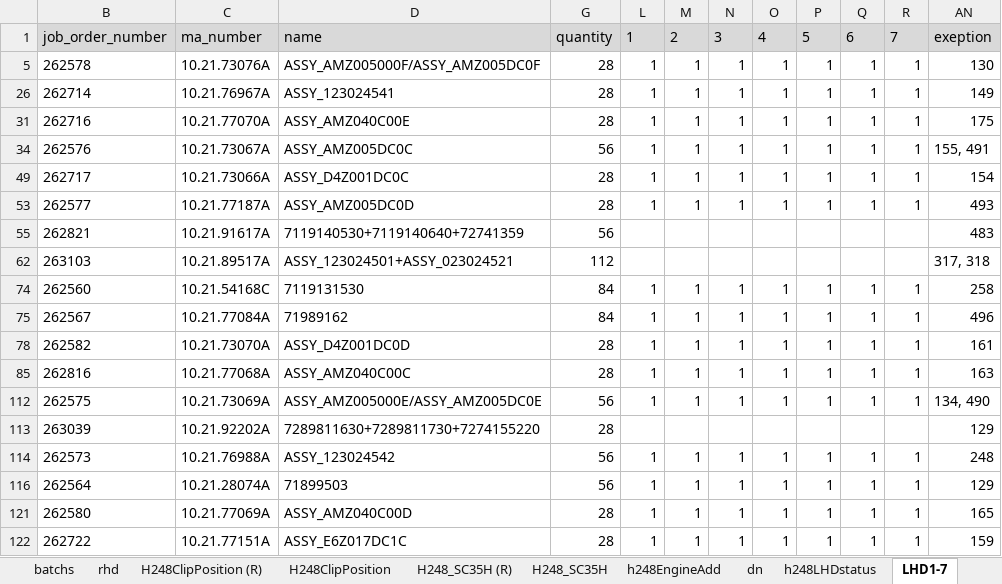
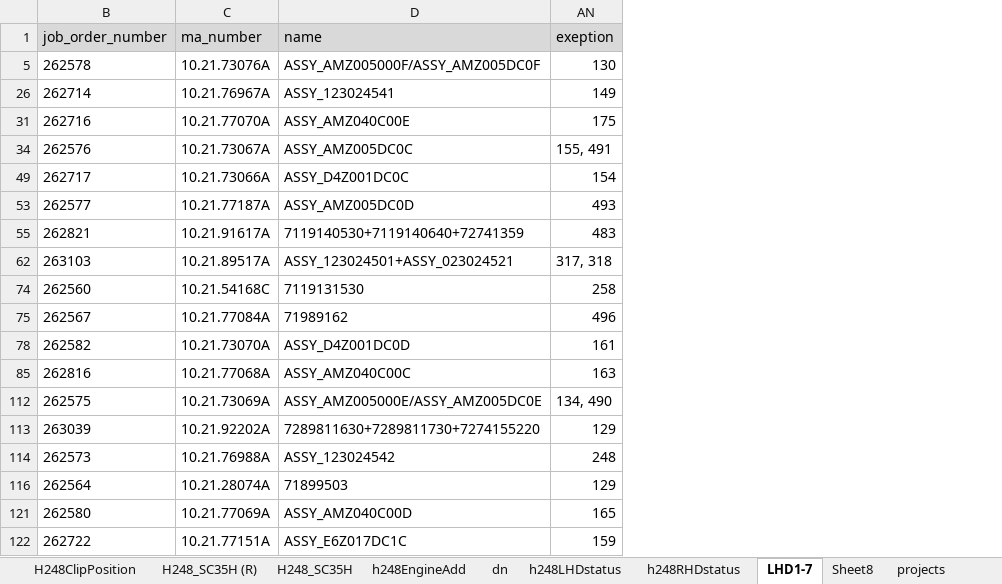
Before and after one commit to pacopacev/jo_engine, an Excel workbook: data.xlsx, sheet LHD1-7, drawn as a sheet; values as stored, in another font and other column widths than the file's, no borders; the diff names each change by its address in the sheet, - before the commit and + after, or states it on an @@ line.

```diff
--- a/data.xlsx (sheet LHD1-7)
+++ b/data.xlsx (sheet LHD1-7)
@@ column G (quantity) hidden, rows 5-122: 28 | 28 | 28 | 56 | 28 | 28 | 56 | 112 | 84 | 84 | 28 | 28 | 56 | 28 | 56 | 56 | 28 | 28 @@
@@ column L (1) hidden, rows 5-122: 1 | 1 | 1 | 1 | 1 | 1 |  |  | 1 | 1 | 1 | 1 | 1 |  | 1 | 1 | 1 | 1 @@
@@ column M (2) hidden, rows 5-122: 1 | 1 | 1 | 1 | 1 | 1 |  |  | 1 | 1 | 1 | 1 | 1 |  | 1 | 1 | 1 | 1 @@
@@ column N (3) hidden, rows 5-122: 1 | 1 | 1 | 1 | 1 | 1 |  |  | 1 | 1 | 1 | 1 | 1 |  | 1 | 1 | 1 | 1 @@
@@ column O (4) hidden, rows 5-122: 1 | 1 | 1 | 1 | 1 | 1 |  |  | 1 | 1 | 1 | 1 | 1 |  | 1 | 1 | 1 | 1 @@
@@ column P (5) hidden, rows 5-122: 1 | 1 | 1 | 1 | 1 | 1 |  |  | 1 | 1 | 1 | 1 | 1 |  | 1 | 1 | 1 | 1 @@
@@ column Q (6) hidden, rows 5-122: 1 | 1 | 1 | 1 | 1 | 1 |  |  | 1 | 1 | 1 | 1 | 1 |  | 1 | 1 | 1 | 1 @@
@@ column R (7) hidden, rows 5-122: 1 | 1 | 1 | 1 | 1 | 1 |  |  | 1 | 1 | 1 | 1 | 1 |  | 1 | 1 | 1 | 1 @@
```
Also changed, not shown: sheet h248RHDstatus, sheet h248SABoardsCCB, sheet batch_rhd, sheet product_list, sheet h248LHDstatus, sheet lhd28NotInProd, 3 more sheets, other sheet tabs, hidden cells, jo.xlsx, 2 other files.
